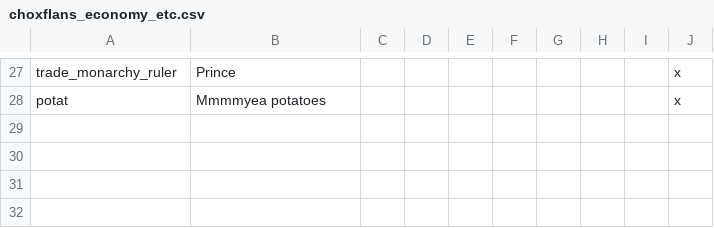
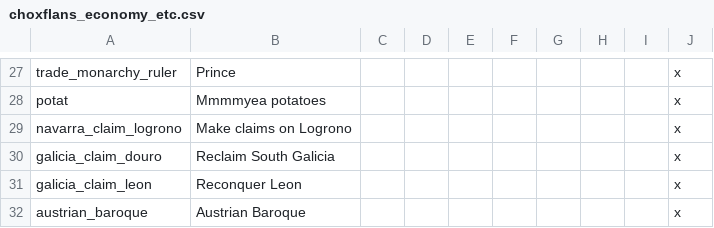
Before and after one commit to AoE-guys/AoE-SP-VERSION-DISCONTINUED-, a CSV file: AOE/localisation/choxflans_economy_etc.csv, drawn as a sheet; only a part is shown, gaps mark what is left out.

Commit message:
basque flavor + localisations

```diff
--- a/AOE/localisation/choxflans_economy_etc.csv
+++ b/AOE/localisation/choxflans_economy_etc.csv
@@ -28 +28,5 @@ trade_monarchy_ruler;Prince;;;;;;;;x
 potat;Mmmmyea potatoes;;;;;;;;x
+navarra_claim_logrono;Make claims on Logrono;;;;;;;;x
+galicia_claim_douro;Reclaim South Galicia;;;;;;;;x
+galicia_claim_leon;Reconquer Leon;;;;;;;;x
+austrian_baroque;Austrian Baroque;;;;;;;;x
```
Also changed, not shown: 1 other file.
